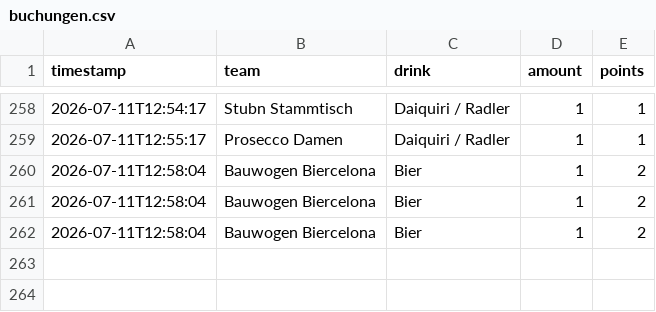
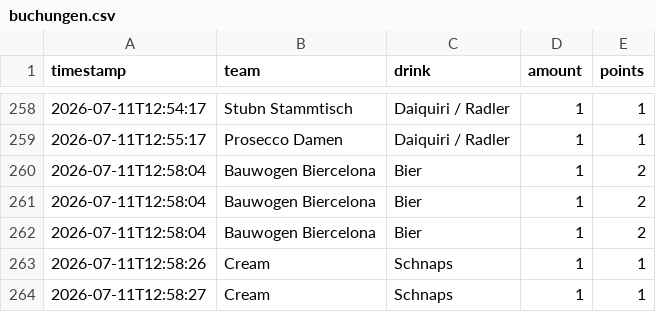
Before and after one commit to JojoMojoe/dritteHalbzeit, a CSV file: buchungen.csv, drawn as a sheet; only a part is shown, gaps mark what is left out; the diff names each change by its address in the sheet, - before the commit and + after, or states it on an @@ line.

```diff
--- a/buchungen.csv
+++ b/buchungen.csv
+row 263: 2026-07-11T12:58:26 | Cream | Schnaps | 1 | 1
+row 264: 2026-07-11T12:58:27 | Cream | Schnaps | 1 | 1
```
Also changed, not shown: 2 other files.
